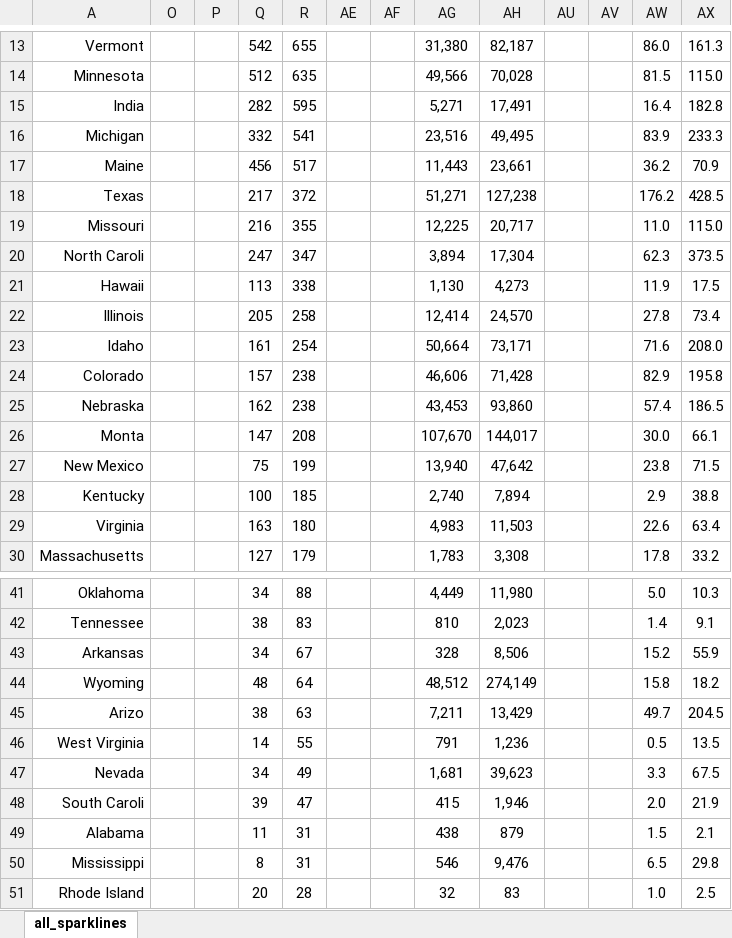
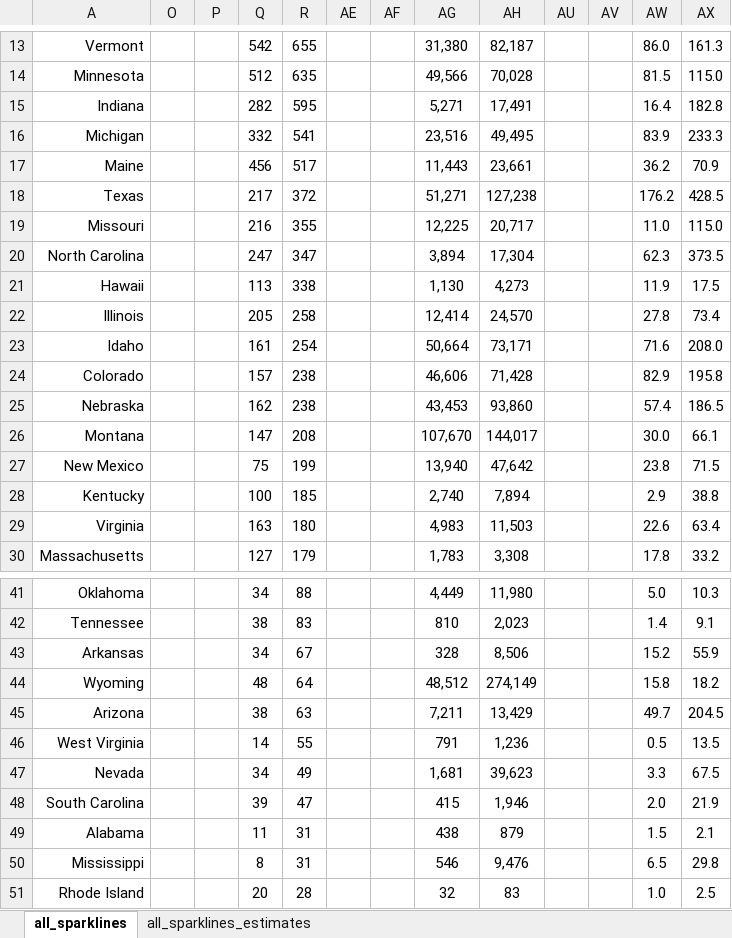
Before and after one commit to az-digitalag/state_organic_ag, an Excel workbook: figures/us_organic_sparklines.xlsx, sheet all_sparklines, drawn as a sheet; only a part is shown, gaps mark what is left out; values as stored, in another font and other column widths than the file's, no borders; the diff names each change by its address in the sheet, - before the commit and + after, or states it on an @@ line.

Commit message:
add new table w/ missing data points estimated by regression model updated README and converted to Rmd

```diff
--- a/figures/us_organic_sparklines.xlsx (sheet all_sparklines)
+++ b/figures/us_organic_sparklines.xlsx (sheet all_sparklines)
+sheet tab: all_sparklines_estimates
-A15: India
+A15: Indiana
-A20: North Caroli
+A20: North Carolina
-A26: Monta
+A26: Montana
-A45: Arizo
+A45: Arizona
-A48: South Caroli
+A48: South Carolina
```
Also changed, not shown: 1 other file.
